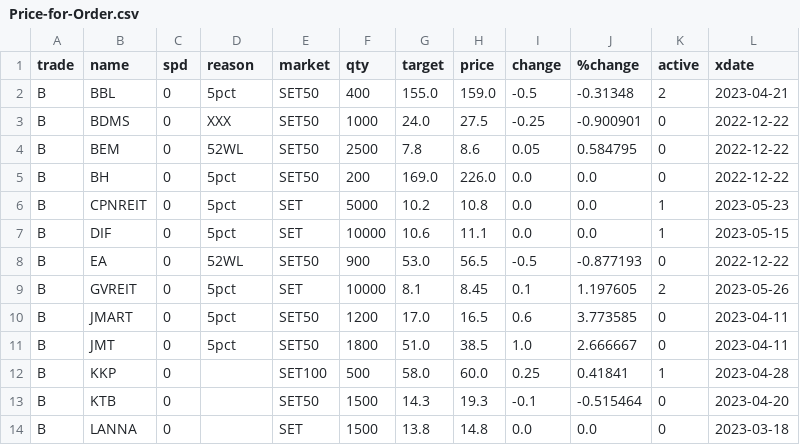
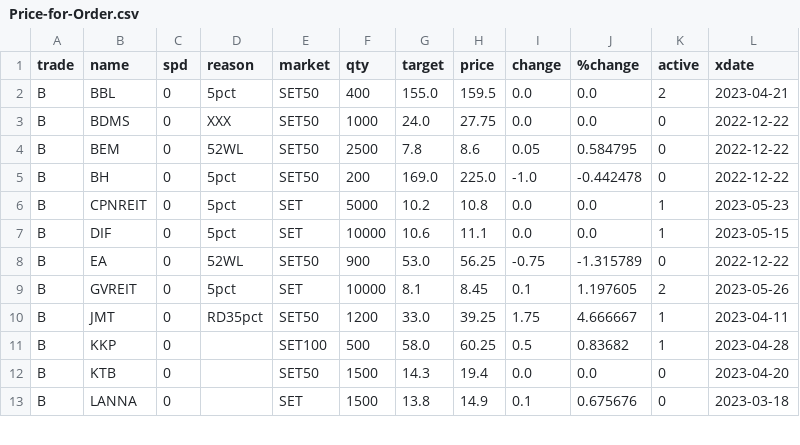
Before and after one commit to santimcs/obsidian-git-sync, a CSV file: Data/Price-for-Order.csv, drawn as a sheet; only a part is shown; the diff covers the shown part only.

```diff
--- a/Data/Price-for-Order.csv
+++ b/Data/Price-for-Order.csv
@@ -1,14 +1,13 @@
 trade,name,spd,reason,market,qty,target,price,change,%change,active,xdate
-B,BBL,0,5pct,SET50,400,155.0,159.0,-0.5,-0.31348,2,2023-04-21
-B,BDMS,0,XXX,SET50,1000,24.0,27.5,-0.25,-0.900901,0,2022-12-22
+B,BBL,0,5pct,SET50,400,155.0,159.5,0.0,0.0,2,2023-04-21
+B,BDMS,0,XXX,SET50,1000,24.0,27.75,0.0,0.0,0,2022-12-22
 B,BEM,0,52WL,SET50,2500,7.8,8.6,0.05,0.584795,0,2022-12-22
-B,BH,0,5pct,SET50,200,169.0,226.0,0.0,0.0,0,2022-12-22
+B,BH,0,5pct,SET50,200,169.0,225.0,-1.0,-0.442478,0,2022-12-22
 B,CPNREIT,0,5pct,SET,5000,10.2,10.8,0.0,0.0,1,2023-05-23
 B,DIF,0,5pct,SET,10000,10.6,11.1,0.0,0.0,1,2023-05-15
-B,EA,0,52WL,SET50,900,53.0,56.5,-0.5,-0.877193,0,2022-12-22
+B,EA,0,52WL,SET50,900,53.0,56.25,-0.75,-1.315789,0,2022-12-22
 B,GVREIT,0,5pct,SET,10000,8.1,8.45,0.1,1.197605,2,2023-05-26
-B,JMART,0,5pct,SET50,1200,17.0,16.5,0.6,3.773585,0,2023-04-11
-B,JMT,0,5pct,SET50,1800,51.0,38.5,1.0,2.666667,0,2023-04-11
-B,KKP,0,,SET100,500,58.0,60.0,0.25,0.41841,1,2023-04-28
-B,KTB,0,,SET50,1500,14.3,19.3,-0.1,-0.515464,0,2023-04-20
-B,LANNA,0,,SET,1500,13.8,14.8,0.0,0.0,0,2023-03-18
+B,JMT,0,RD35pct,SET50,1200,33.0,39.25,1.75,4.666667,1,2023-04-11
+B,KKP,0,,SET100,500,58.0,60.25,0.5,0.83682,1,2023-04-28
+B,KTB,0,,SET50,1500,14.3,19.4,0.0,0.0,0,2023-04-20
+B,LANNA,0,,SET,1500,13.8,14.9,0.1,0.675676,0,2023-03-18
```
Also changed, not shown: 1 added row, 1 removed row and 51 edited cells elsewhere in this file, Data/5-day-average.csv, Data/Price-Today.csv, 12 other files.
